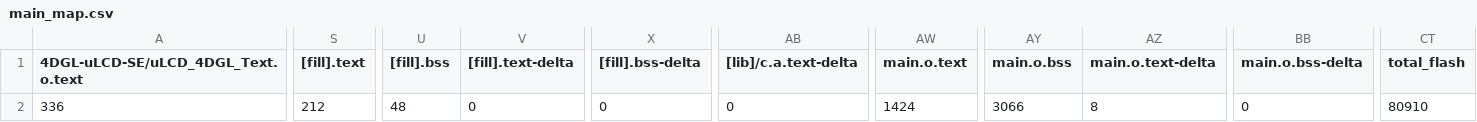
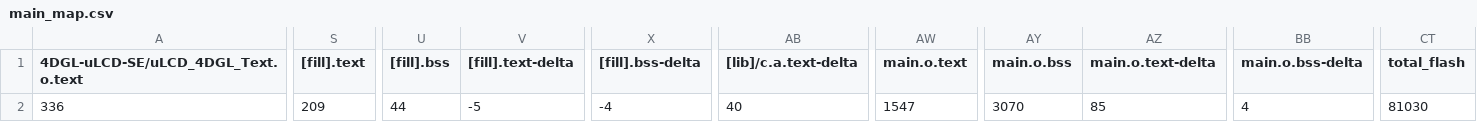
Before and after one commit to d1a2tw/midterm, a CSV file: main/BUILD/K66F/GCC_ARM-AUDIO/main_map.csv, drawn as a sheet; only a part is shown, gaps mark what is left out; the diff names each change by its address in the sheet, - before the commit and + after, or states it on an @@ line.

```diff
--- a/main/BUILD/K66F/GCC_ARM-AUDIO/main_map.csv
+++ b/main/BUILD/K66F/GCC_ARM-AUDIO/main_map.csv
-S2 ([fill].text): 212
+S2 ([fill].text): 209
-U2 ([fill].bss): 48
+U2 ([fill].bss): 44
-V2 ([fill].text-delta): 0
+V2 ([fill].text-delta): -5
-X2 ([fill].bss-delta): 0
+X2 ([fill].bss-delta): -4
-AB2 ([lib]/c.a.text-delta): 0
+AB2 ([lib]/c.a.text-delta): 40
-AW2 (main.o.text): 1424
+AW2 (main.o.text): 1547
-AY2 (main.o.bss): 3066
+AY2 (main.o.bss): 3070
-AZ2 (main.o.text-delta): 8
+AZ2 (main.o.text-delta): 85
-BB2 (main.o.bss-delta): 0
+BB2 (main.o.bss-delta): 4
-CT2 (total_flash): 80910
+CT2 (total_flash): 81030
```
Also changed, not shown: 10 other files.
